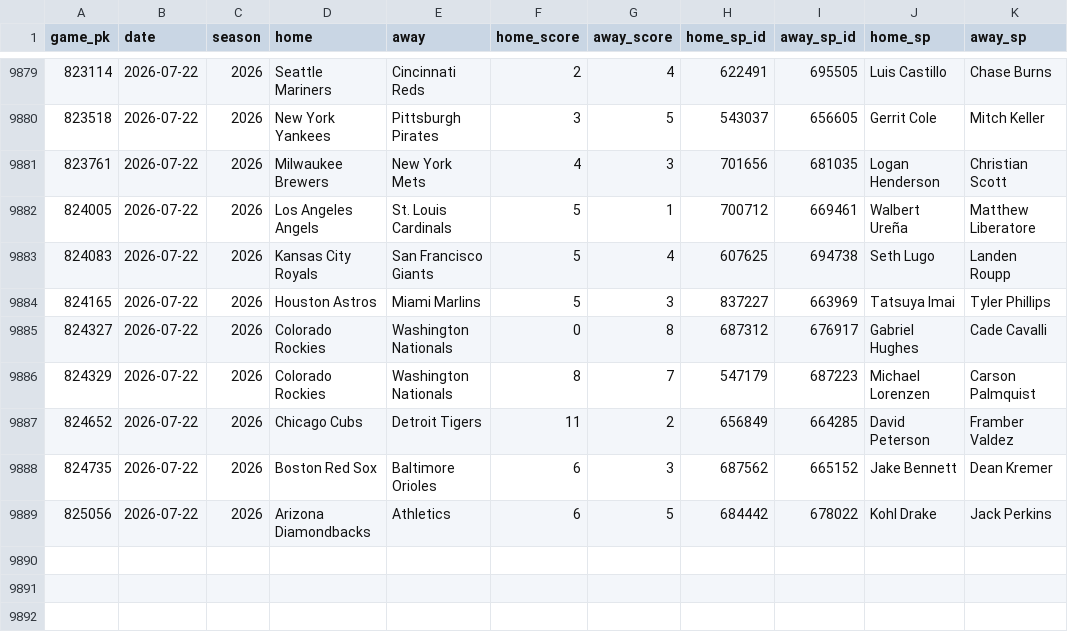
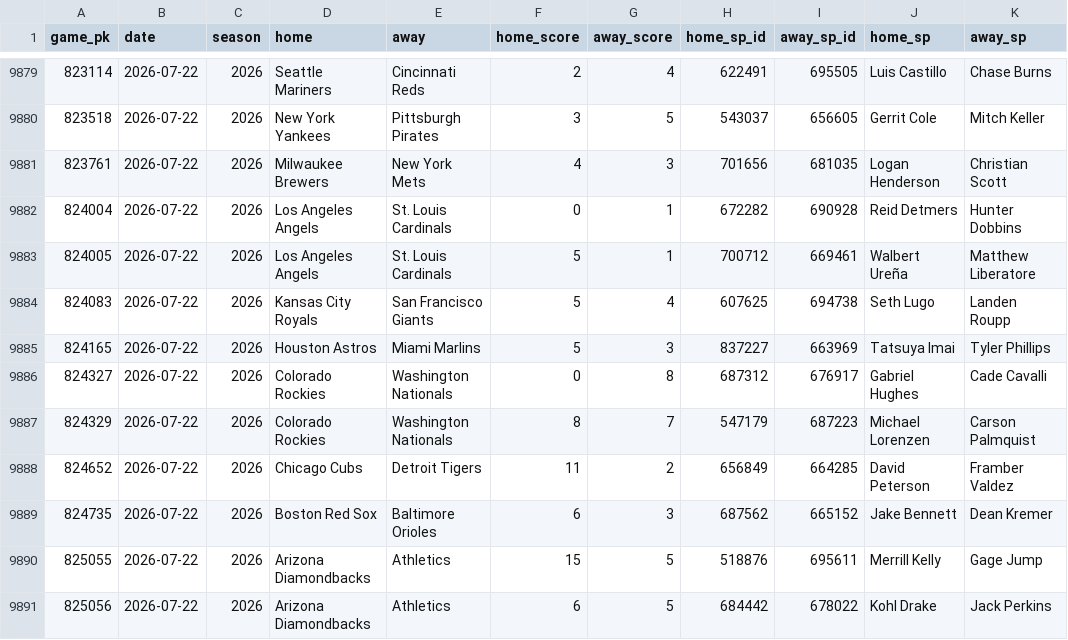
Before and after one commit to 2542609ontarioinc-wq/PickHub, a CSV file: games.csv, drawn as a sheet; only a part is shown, gaps mark what is left out.

```diff
--- a/games.csv
+++ b/games.csv
@@ -9881,2 +9881,3 @@ game_pk,date,season,home,away,home_score,away_score,home_sp_id,away_sp_id,home_s
 823761,2026-07-22,2026,Milwaukee Brewers,New York Mets,4,3,701656,681035,Logan Henderson,Christian Scott
+824004,2026-07-22,2026,Los Angeles Angels,St. Louis Cardinals,0,1,672282,690928,Reid Detmers,Hunter Dobbins
 824005,2026-07-22,2026,Los Angeles Angels,St. Louis Cardinals,5,1,700712,669461,Walbert Ureña,Matthew Liberatore
@@ -9888,2 +9889,3 @@ game_pk,date,season,home,away,home_score,away_score,home_sp_id,away_sp_id,home_s
 824735,2026-07-22,2026,Boston Red Sox,Baltimore Orioles,6,3,687562,665152,Jake Bennett,Dean Kremer
+825055,2026-07-22,2026,Arizona Diamondbacks,Athletics,15,5,518876,695611,Merrill Kelly,Gage Jump
 825056,2026-07-22,2026,Arizona Diamondbacks,Athletics,6,5,684442,678022,Kohl Drake,Jack Perkins
```
Also changed, not shown: ledger.csv, 1 other file.
